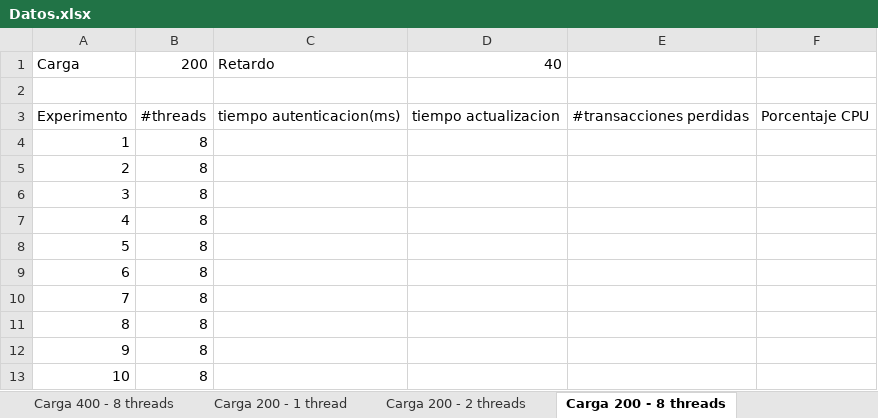
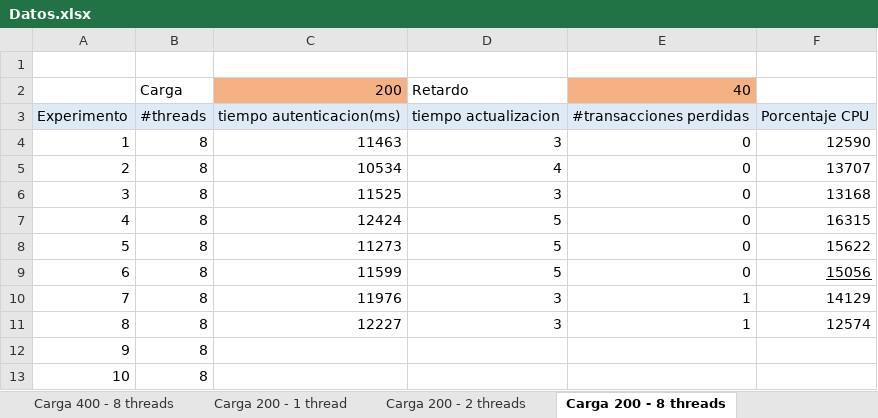
Before and after one commit to JDTorresP/InfraComp, an Excel workbook: docs/Datos.xlsx, sheet Carga 200 - 8 threads, drawn as a sheet; values as stored, in another font and other column widths than the file's, no borders; removed rows and columns are numbered as before the commit, all else as after; the diff names each change by its address in the sheet, - before the commit and + after, or states it on an @@ line.

```diff
--- a/docs/Datos.xlsx (sheet Carga 200 - 8 threads)
+++ b/docs/Datos.xlsx (sheet Carga 200 - 8 threads)
-row 1: Carga | 200 | Retardo | 40
+row 2:  | Carga | 200 | Retardo | 40
-A3:F3 fill: none
+A3:F3 fill: #DEEBF7
-C4: (empty)
+C4: 11463
-D4: (empty)
+D4: 3
-E4:E9: (empty)
+E4:E9: 0
-F4: (empty)
+F4: 12590
-C5: (empty)
+C5: 10534
-D5: (empty)
+D5: 4
-F5: (empty)
+F5: 13707
-C6: (empty)
+C6: 11525
-D6: (empty)
+D6: 3
-F6: (empty)
+F6: 13168
-C7: (empty)
+C7: 12424
-D7:D9: (empty)
+D7:D9: 5
-F7: (empty)
+F7: 16315
-C8: (empty)
+C8: 11273
-F8: (empty)
+F8: 15622
-C9: (empty)
+C9: 11599
-F9: (empty)
+F9: 15056
-C10: (empty)
+C10: 11976
-D10:D11: (empty)
+D10:D11: 3
-E10:E11: (empty)
+E10:E11: 1
-F10: (empty)
+F10: 14129
-C11: (empty)
+C11: 12227
-F11: (empty)
+F11: 12574
```
Also changed, not shown: sheet Carga 200 - 2 threads, sheet Carga 80 - 1 thread.
